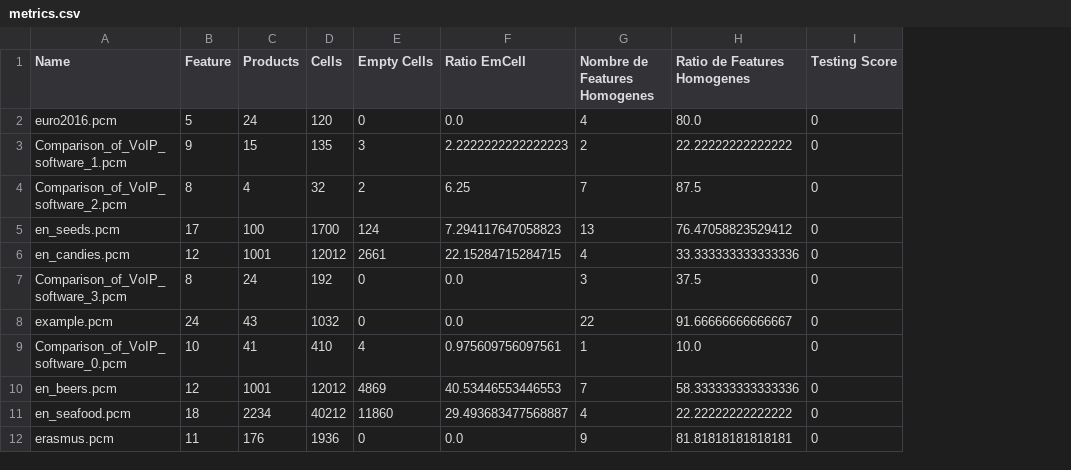
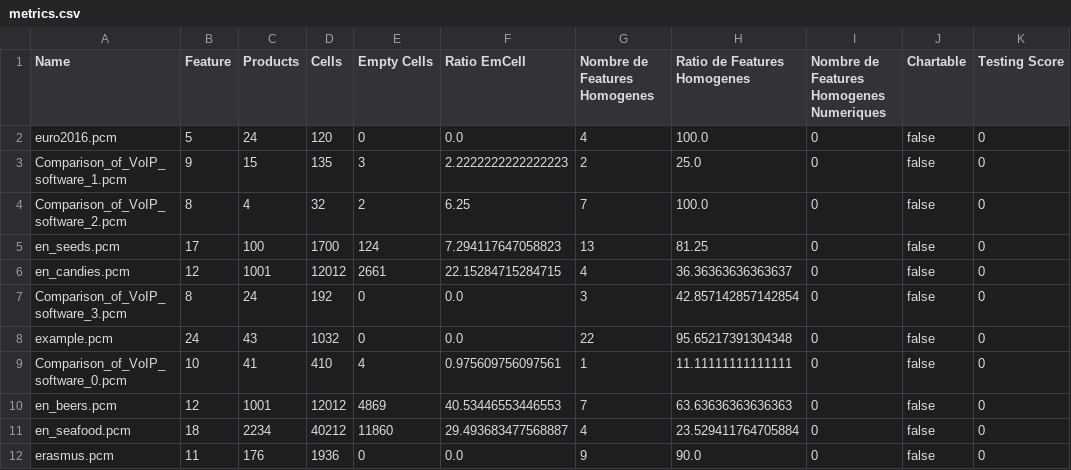
Before and after one commit to OpenCompare/pcmdata-importers, a CSV file: pcmdata-importers/input-pcm/metrics.csv, drawn as a sheet; the diff names each change by its address in the sheet, - before the commit and + after, or states it on an @@ line.

Commit message:
Add for nbFeaturesHomogNumeric

```diff
--- a/pcmdata-importers/input-pcm/metrics.csv
+++ b/pcmdata-importers/input-pcm/metrics.csv
+column I, rows 1-12: Nombre de Features Homogenes Numeriques | 0 | 0 | 0 | 0 | 0 | 0 | 0 | 0 | 0 | 0 | 0
+column J (Chartable), rows 2-12: all false
-H2 (Ratio de Features Homogenes): 80.0
+H2 (Ratio de Features Homogenes): 100.0
-H3 (Ratio de Features Homogenes): 22.22222222222222
+H3 (Ratio de Features Homogenes): 25.0
-H4 (Ratio de Features Homogenes): 87.5
+H4 (Ratio de Features Homogenes): 100.0
-H5 (Ratio de Features Homogenes): 76.47058823529412
+H5 (Ratio de Features Homogenes): 81.25
-H6 (Ratio de Features Homogenes): 33.333333333333336
+H6 (Ratio de Features Homogenes): 36.36363636363637
-H7 (Ratio de Features Homogenes): 37.5
+H7 (Ratio de Features Homogenes): 42.857142857142854
-H8 (Ratio de Features Homogenes): 91.66666666666667
+H8 (Ratio de Features Homogenes): 95.65217391304348
-H9 (Ratio de Features Homogenes): 10.0
+H9 (Ratio de Features Homogenes): 11.11111111111111
-H10 (Ratio de Features Homogenes): 58.333333333333336
+H10 (Ratio de Features Homogenes): 63.63636363636363
-H11 (Ratio de Features Homogenes): 22.22222222222222
+H11 (Ratio de Features Homogenes): 23.529411764705884
-H12 (Ratio de Features Homogenes): 81.81818181818181
+H12 (Ratio de Features Homogenes): 90.0
```
Also changed, not shown: 4 other files.
